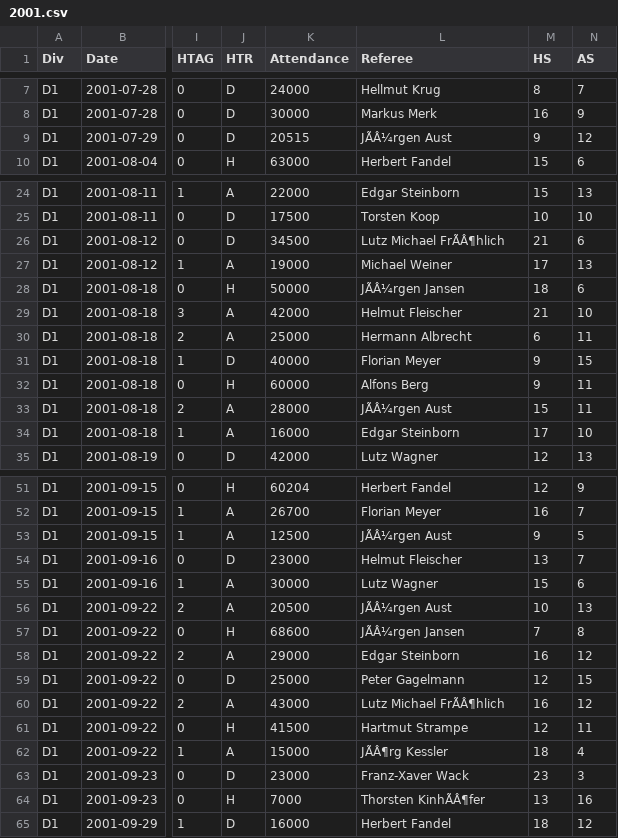
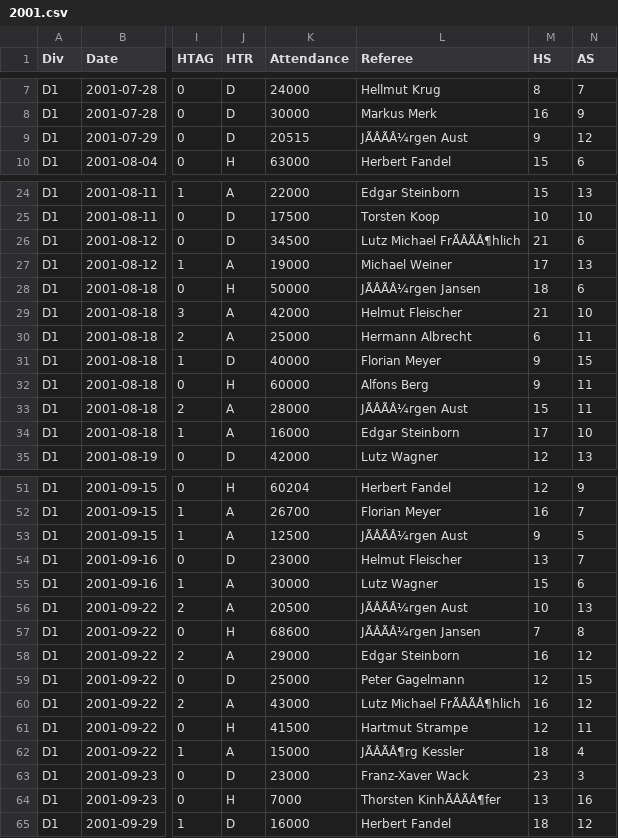
Before and after one commit to tianyi2013/football-betting-strategy-analysis, a CSV file: data/bundesliga_1/2001.csv, drawn as a sheet; only a part is shown, gaps mark what is left out; the diff covers the shown part only; the diff names each change by its address in the sheet, - before the commit and + after, or states it on an @@ line.

```diff
--- a/data/bundesliga_1/2001.csv
+++ b/data/bundesliga_1/2001.csv
-L9 (Referee): JÃÂ¼rgen Aust
+L9 (Referee): JÃÂÃÂ¼rgen Aust
-L26 (Referee): Lutz Michael FrÃÂ¶hlich
+L26 (Referee): Lutz Michael FrÃÂÃÂ¶hlich
-L28 (Referee): JÃÂ¼rgen Jansen
+L28 (Referee): JÃÂÃÂ¼rgen Jansen
-L33 (Referee): JÃÂ¼rgen Aust
+L33 (Referee): JÃÂÃÂ¼rgen Aust
-L53 (Referee): JÃÂ¼rgen Aust
+L53 (Referee): JÃÂÃÂ¼rgen Aust
-L56 (Referee): JÃÂ¼rgen Aust
+L56 (Referee): JÃÂÃÂ¼rgen Aust
-L57 (Referee): JÃÂ¼rgen Jansen
+L57 (Referee): JÃÂÃÂ¼rgen Jansen
-L60 (Referee): Lutz Michael FrÃÂ¶hlich
+L60 (Referee): Lutz Michael FrÃÂÃÂ¶hlich
-L62 (Referee): JÃÂ¶rg Kessler
+L62 (Referee): JÃÂÃÂ¶rg Kessler
-L64 (Referee): Thorsten KinhÃÂ¶fer
+L64 (Referee): Thorsten KinhÃÂÃÂ¶fer
```
Also changed, not shown: 32 edited cells elsewhere in this file, data/bundesliga_1/upcoming_25.csv, data/laliga_1/2024.csv, 9 other files.
